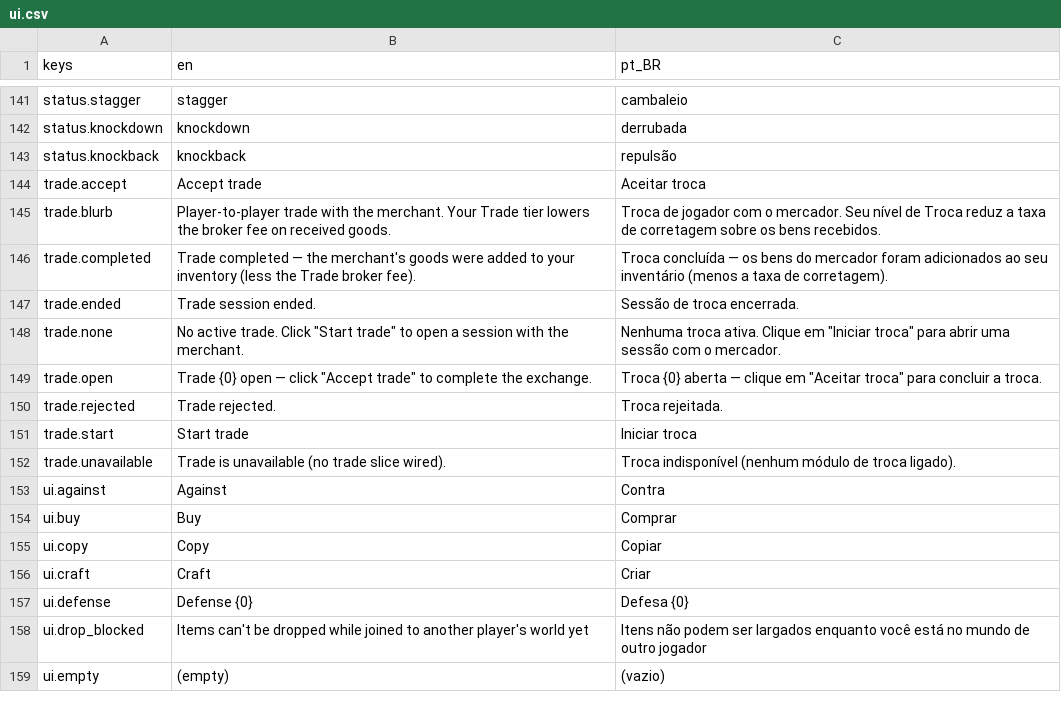
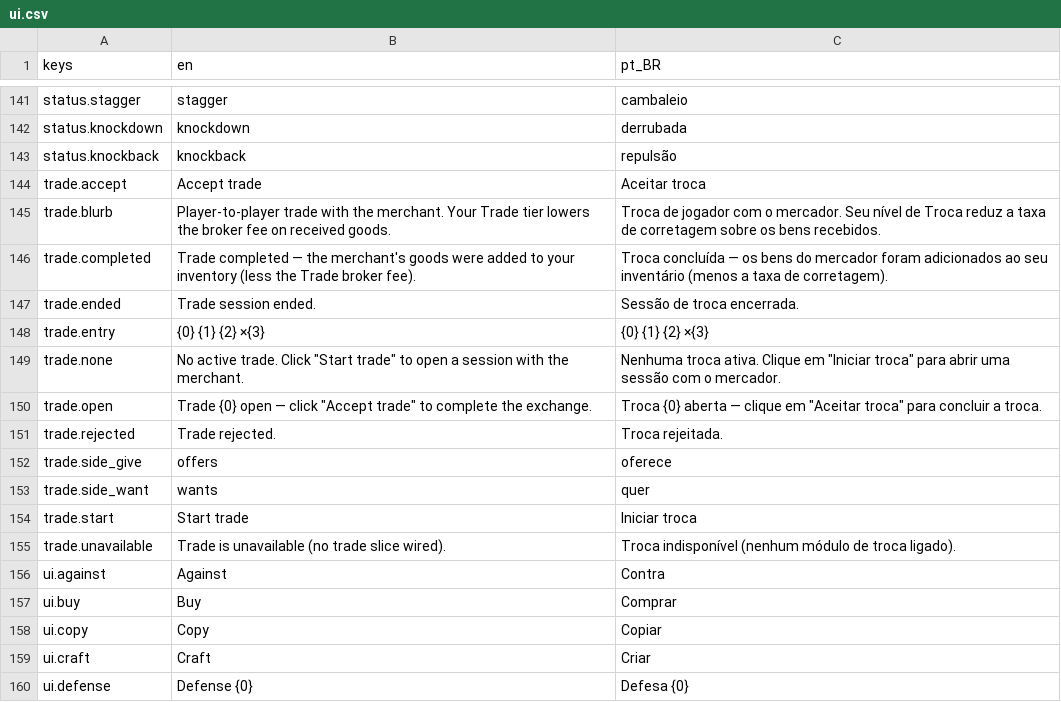
Before and after one commit to Tubaleviao/project-nihon, a CSV file: locale/ui.csv, drawn as a sheet; only a part is shown, gaps mark what is left out; the shorter side is filled out with more unchanged rows.

```diff
--- a/locale/ui.csv
+++ b/locale/ui.csv
@@ -149,2 +149,3 @@ trade.completed,Trade completed — the merchant's goods were added to your inve
 trade.ended,Trade session ended.,Sessão de troca encerrada.
+trade.entry,{0} {1} {2} ×{3},{0} {1} {2} ×{3}
 trade.none,"No active trade. Click ""Start trade"" to open a session with the merchant.","Nenhuma troca ativa. Clique em ""Iniciar troca"" para abrir uma sessão com o mercador."
@@ -152,2 +153,4 @@ trade.open,"Trade {0} open — click ""Accept trade"" to complete the exchange."
 trade.rejected,Trade rejected.,Troca rejeitada.
+trade.side_give,offers,oferece
+trade.side_want,wants,quer
 trade.start,Start trade,Iniciar troca
```
Also changed, not shown: 56 other files.
